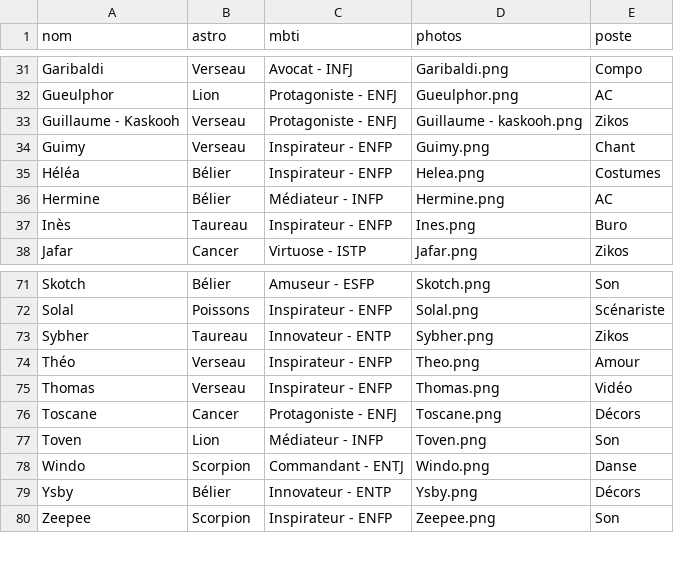
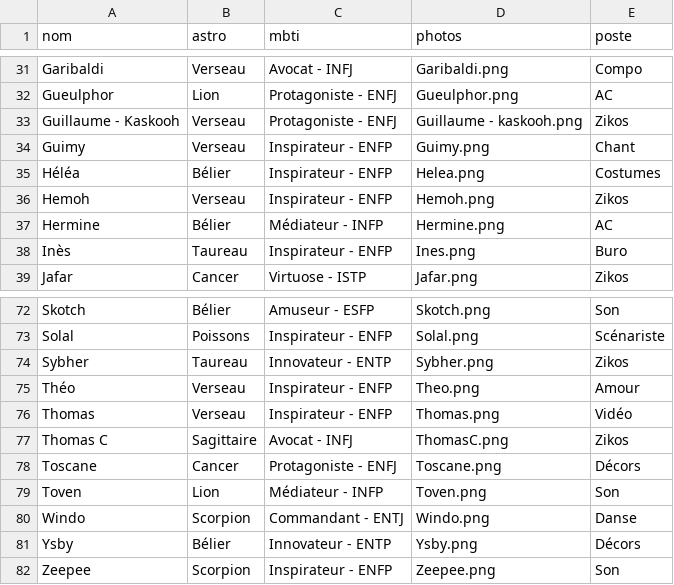
Before and after one commit to commuzlyon/commuz.fr, a CSV file: public/c/commurge/infos.csv, drawn as a sheet; only a part is shown, gaps mark what is left out.

Commit message:
added hemoh and thomas

```diff
--- a/public/c/commurge/infos.csv
+++ b/public/c/commurge/infos.csv
@@ -35,2 +35,3 @@ Guimy;Verseau;Inspirateur - ENFP;Guimy.png;Chant
 Héléa;Bélier;Inspirateur - ENFP;Helea.png;Costumes
+Hemoh;Verseau;Inspirateur - ENFP;Hemoh.png;Zikos
 Hermine;Bélier;Médiateur - INFP;Hermine.png;AC
@@ -75,2 +76,3 @@ Théo;Verseau;Inspirateur - ENFP;Theo.png;Amour
 Thomas;Verseau;Inspirateur - ENFP;Thomas.png;Vidéo
+Thomas C;Sagittaire;Avocat - INFJ;ThomasC.png;Zikos
 Toscane;Cancer;Protagoniste - ENFJ;Toscane.png;Décors
```
Also changed, not shown: public/c/commurge/infos4DDB.csv, 2 other files.
